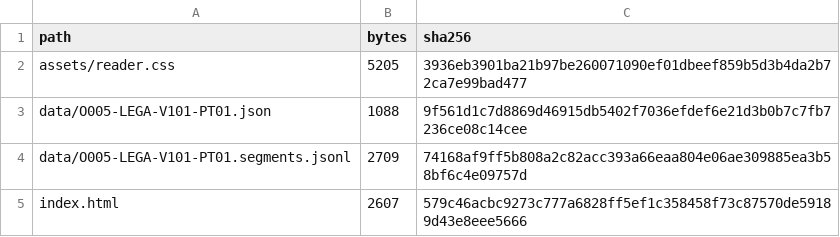
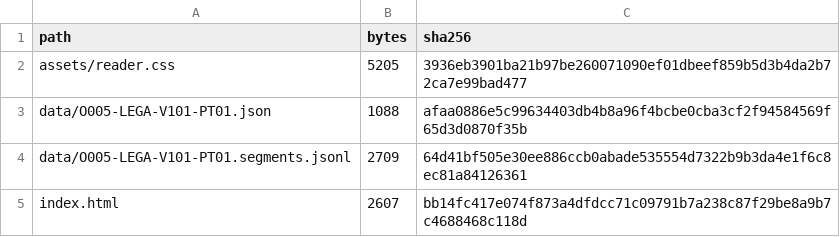
Before and after one commit to KokunoYumeto/mathematical-modeling-nonlinear-dynamics-id, a TSV file: build/reader/O005-LEGA-V101-PT01/PACKAGE_MANIFEST.tsv, drawn as a sheet.

```diff
--- a/build/reader/O005-LEGA-V101-PT01/PACKAGE_MANIFEST.tsv
+++ b/build/reader/O005-LEGA-V101-PT01/PACKAGE_MANIFEST.tsv
@@ -2,4 +2,4 @@ path	bytes	sha256
 assets/reader.css	5205	3936eb3901ba21b97be260071090ef01dbeef859b5d3b4da2b72ca7e99bad477
-data/O005-LEGA-V101-PT01.json	1088	9f561d1c7d8869d46915db5402f7036efdef6e21d3b0b7c7fb7236ce08c14cee
-data/O005-LEGA-V101-PT01.segments.jsonl	2709	74168af9ff5b808a2c82acc393a66eaa804e06ae309885ea3b58bf6c4e09757d
-index.html	2607	579c46acbc9273c777a6828ff5ef1c358458f73c87570de59189d43e8eee5666
+data/O005-LEGA-V101-PT01.json	1088	afaa0886e5c99634403db4b8a96f4bcbe0cba3cf2f94584569f65d3d0870f35b
+data/O005-LEGA-V101-PT01.segments.jsonl	2709	64d41bf505e30ee886ccb0abade535554d7322b9b3da4e1f6c8ec81a84126361
+index.html	2607	bb14fc417e074f873a4dfdcc71c09791b7a238c87f29be8a9b7c4688468c118d
```
Also changed, not shown: 00_control/TERMINOLOGY.csv, build/reader/O005-LEGA-V101-FM01/PACKAGE_MANIFEST.tsv, 17 other files.
